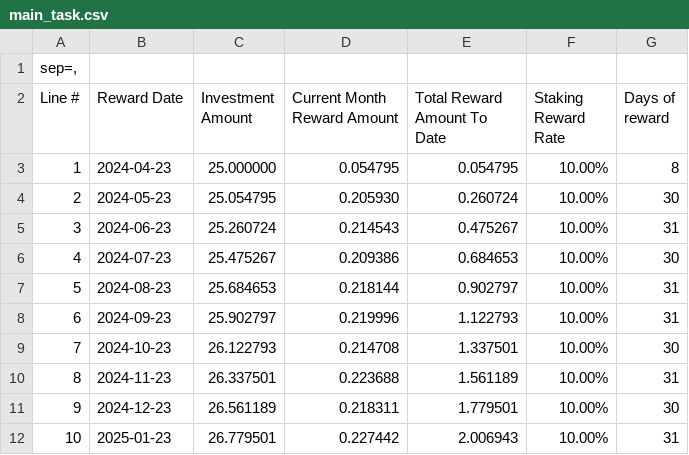
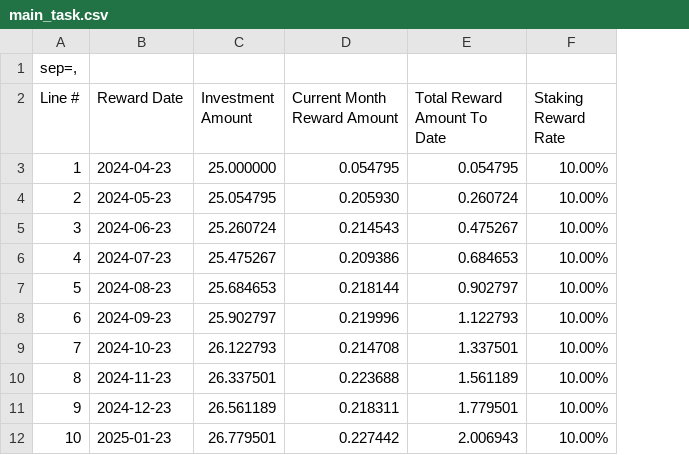
Before and after one commit to 42plat0/Ethereum-Staking-Profit-Calculator, a CSV file: record_files/task/main_task.csv, drawn as a sheet; only a part is shown; the diff names each change by its address in the sheet, - before the commit and + after, or states it on an @@ line.

Commit message:
Fix date displaying when it's the last period of staking, add tests to check these cases

```diff
--- a/record_files/task/main_task.csv
+++ b/record_files/task/main_task.csv
-column G (Days of reward), rows 3-12: 8 | 30 | 31 | 30 | 31 | 31 | 30 | 31 | 30 | 31
```
Also changed, not shown: record_files/task/main_task_bonus.csv, 2 other files.
